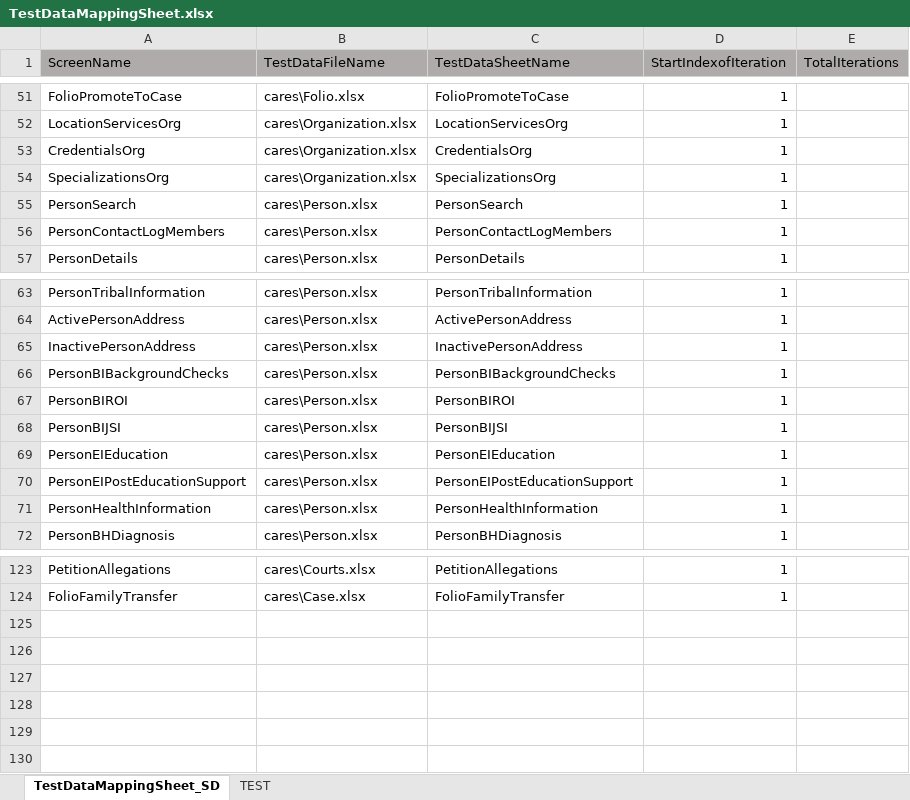
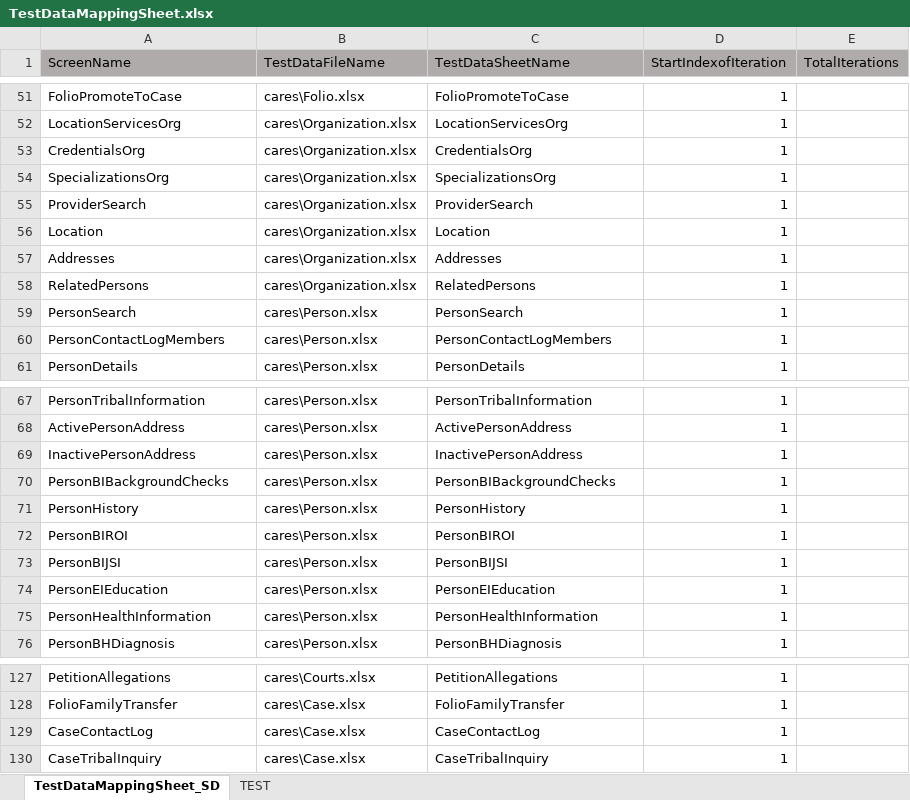
Before and after one commit to priya-singh4/POMExcelData, an Excel workbook: TestDataMappingSheet.xlsx, sheet TestDataMappingSheet_SD, drawn as a sheet; only a part is shown, gaps mark what is left out; values as stored, in another font and other column widths than the file's, no borders; removed rows and columns are numbered as before the commit, all else as after; the diff names each change by its address in the sheet, - before the commit and + after, or states it on an @@ line.

Commit message:
Add files via upload

```diff
--- a/TestDataMappingSheet.xlsx (sheet TestDataMappingSheet_SD)
+++ b/TestDataMappingSheet.xlsx (sheet TestDataMappingSheet_SD)
+row 55: ProviderSearch | cares\Organization.xlsx | ProviderSearch | 1
+row 56: Location | cares\Organization.xlsx | Location | 1
+row 57: Addresses | cares\Organization.xlsx | Addresses | 1
+row 58: RelatedPersons | cares\Organization.xlsx | RelatedPersons | 1
+row 71: PersonHistory | cares\Person.xlsx | PersonHistory | 1
-row 70: PersonEIPostEducationSupport | cares\Person.xlsx | PersonEIPostEducationSupport | 1
+row 129: CaseContactLog | cares\Case.xlsx | CaseContactLog | 1
+row 130: CaseTribalInquiry | cares\Case.xlsx | CaseTribalInquiry | 1
```
